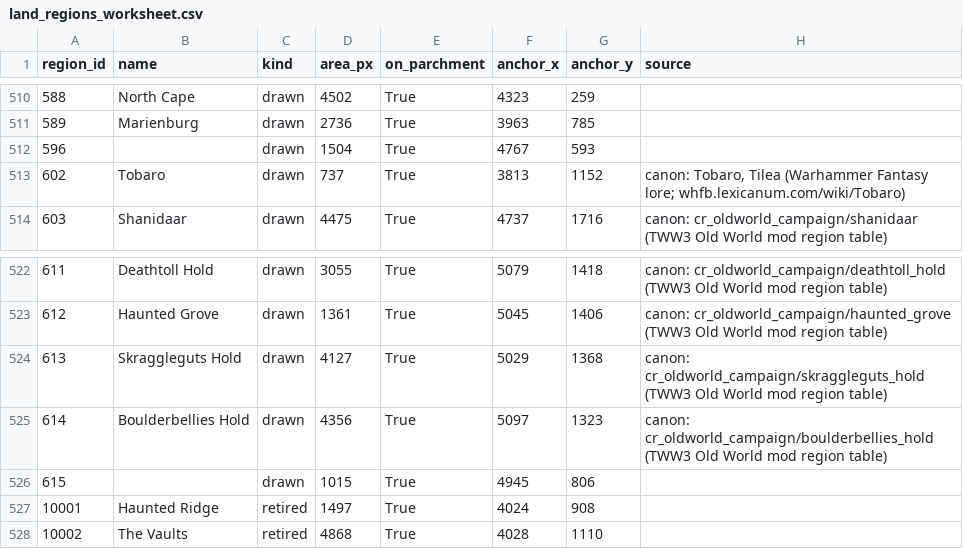
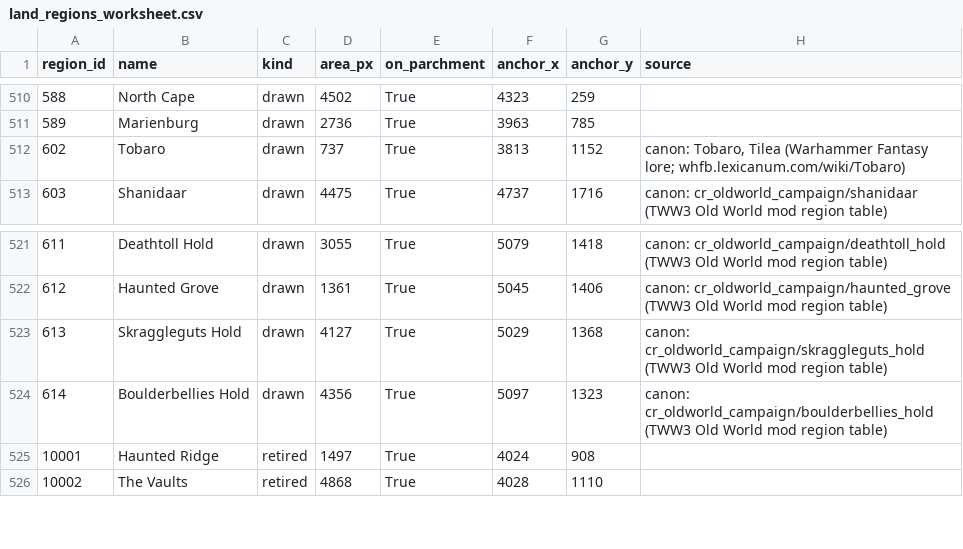
Before and after one commit to DudeChris33/warhammer-fantasy-vic3-mod, a CSV file: mapgen/config/land_regions_worksheet.csv, drawn as a sheet; only a part is shown, gaps mark what is left out.

```diff
--- a/mapgen/config/land_regions_worksheet.csv
+++ b/mapgen/config/land_regions_worksheet.csv
@@ -511,3 +511,2 @@
 "589","Marienburg","drawn","2736","True","3963","785",""
-"596","","drawn","1504","True","4767","593",""
 "602","Tobaro","drawn","737","True","3813","1152","canon: Tobaro, Tilea (Warhammer Fantasy lore; whfb.lexicanum.com/wiki/Tobaro)"
@@ -525,3 +524,2 @@
 "614","Boulderbellies Hold","drawn","4356","True","5097","1323","canon: cr_oldworld_campaign/boulderbellies_hold (TWW3 Old World mod region table)"
-"615","","drawn","1015","True","4945","806",""
 "10001","Haunted Ridge","retired","1497","True","4024","908",""
```
